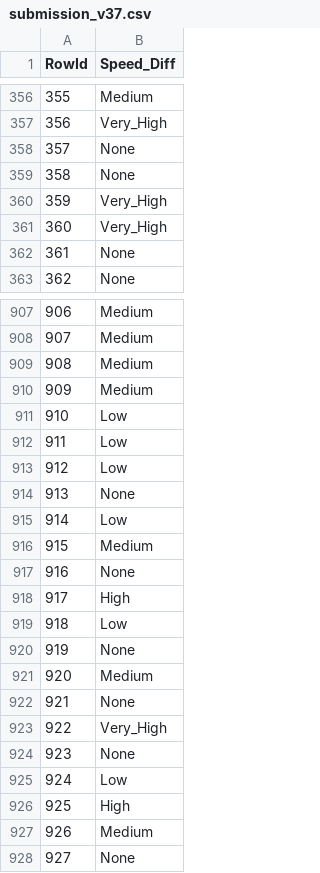
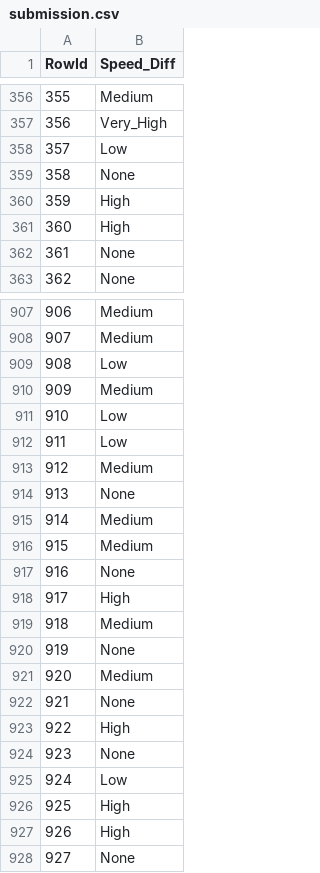
Before and after one commit to eduardaspereira/DAA, a CSV file: submission.csv (was submission_v37.csv), drawn as a sheet; only a part is shown, gaps mark what is left out; the diff covers the shown part only.

```diff
--- a/submission_v37.csv
+++ b/submission.csv
@@ -357,6 +357,6 @@ RowId,Speed_Diff
 356,Very_High
-357,None
+357,Low
 358,None
-359,Very_High
-360,Very_High
+359,High
+360,High
 361,None
@@ -908,3 +908,3 @@ RowId,Speed_Diff
 907,Medium
-908,Medium
+908,Low
 909,Medium
@@ -912,5 +912,5 @@ RowId,Speed_Diff
 911,Low
-912,Low
+912,Medium
 913,None
-914,Low
+914,Medium
 915,Medium
@@ -918,3 +918,3 @@ RowId,Speed_Diff
 917,High
-918,Low
+918,Medium
 919,None
@@ -922,3 +922,3 @@ RowId,Speed_Diff
 921,None
-922,Very_High
+922,High
 923,None
@@ -926,3 +926,3 @@ RowId,Speed_Diff
 925,High
-926,Medium
+926,High
 927,None
```
Also changed, not shown: 180 edited cells elsewhere in this file, catboost_info/learn_error.tsv, catboost_info/time_left.tsv, 4 other files.
